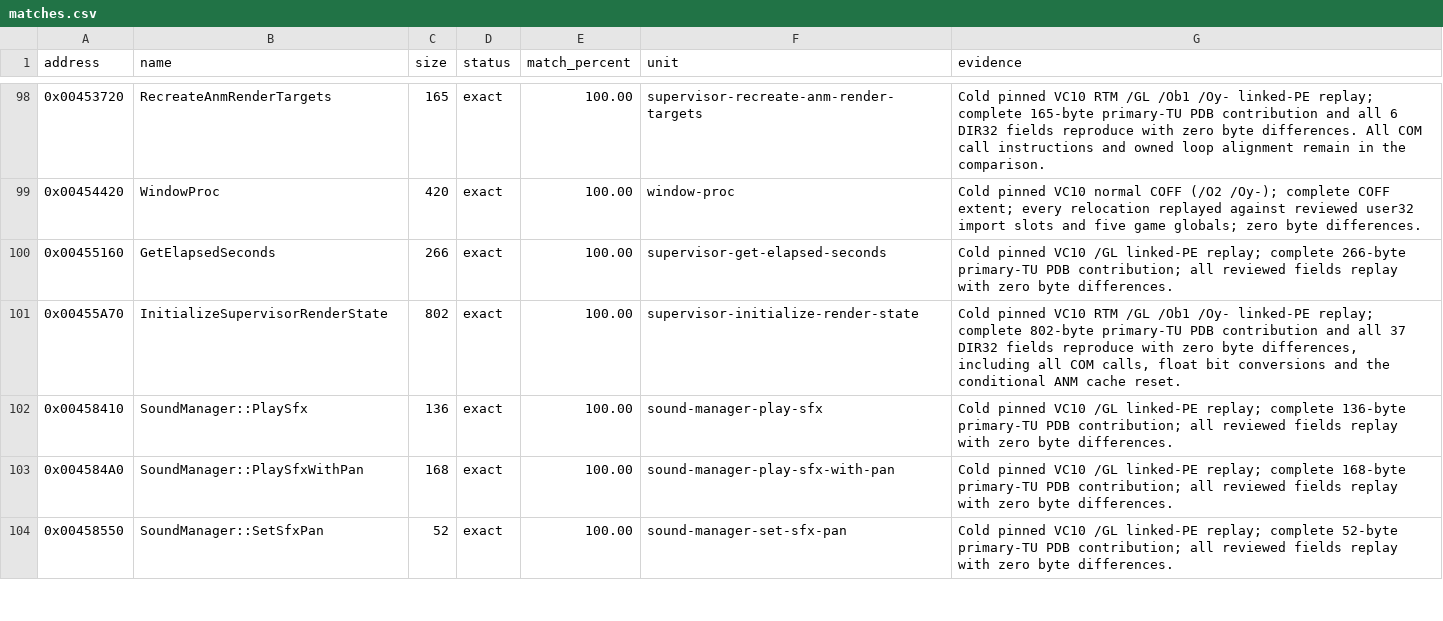
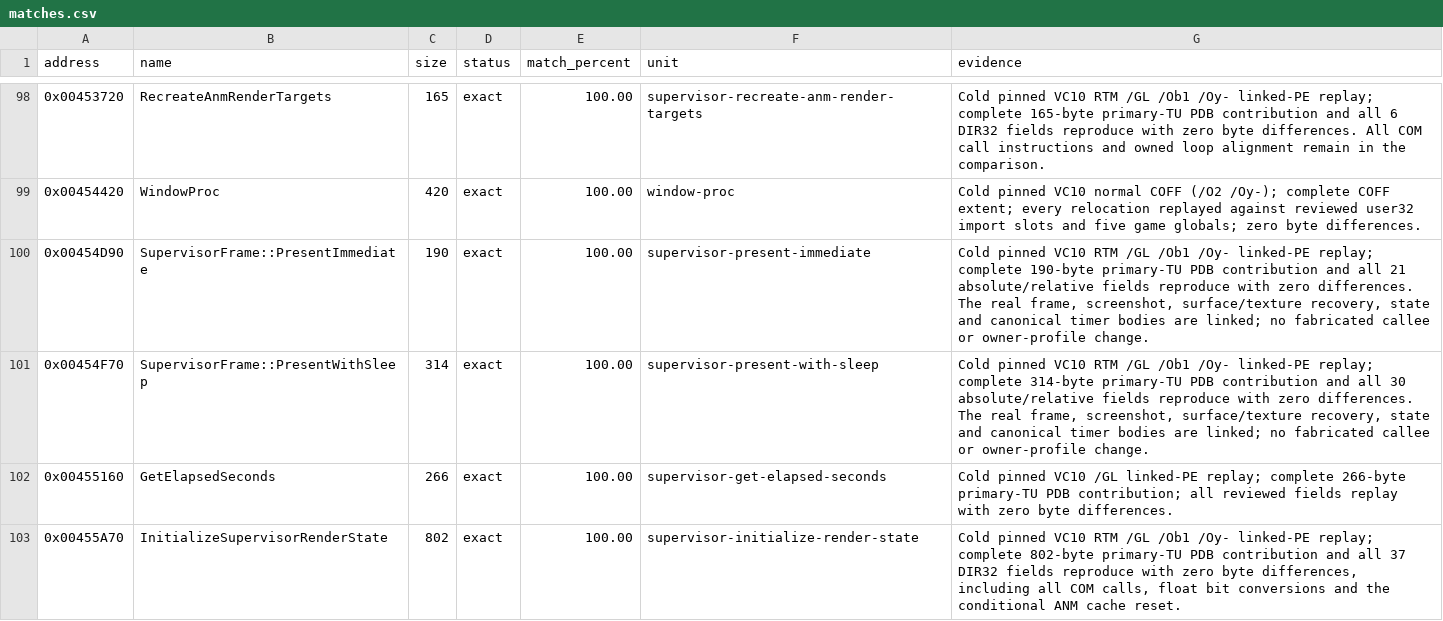
Before and after one commit to N0zoM1z0/th128, a CSV file: config/matches.csv, drawn as a sheet; only a part is shown, gaps mark what is left out; the shorter side is filled out with more unchanged rows.

Commit message:
gpt-6.1-sol: match immediate and sleep Present with real frame closure

```diff
--- a/config/matches.csv
+++ b/config/matches.csv
@@ -99,2 +99,4 @@ address,name,size,status,match_percent,unit,evidence
 0x00454420,WindowProc,420,exact,100.00,window-proc,Cold pinned VC10 normal COFF (/O2 /Oy-); complete COFF extent; every relocation replayed against reviewed user32 import slots and five game globals; zero byte differences.
+0x00454D90,SupervisorFrame::PresentImmediate,190,exact,100.00,supervisor-present-immediate,"Cold pinned VC10 RTM /GL /Ob1 /Oy- linked-PE replay; complete 190-byte primary-TU PDB contribution and all 21 absolute/relative fields reproduce with zero differences. The real frame, screenshot, surface/texture recovery, state and canonical timer bodies are linked; no fabricated callee or owner-profile change."
+0x00454F70,SupervisorFrame::PresentWithSleep,314,exact,100.00,supervisor-present-with-sleep,"Cold pinned VC10 RTM /GL /Ob1 /Oy- linked-PE replay; complete 314-byte primary-TU PDB contribution and all 30 absolute/relative fields reproduce with zero differences. The real frame, screenshot, surface/texture recovery, state and canonical timer bodies are linked; no fabricated callee or owner-profile change."
 0x00455160,GetElapsedSeconds,266,exact,100.00,supervisor-get-elapsed-seconds,Cold pinned VC10 /GL linked-PE replay; complete 266-byte primary-TU PDB contribution; all reviewed fields replay with zero byte differences.
```
Also changed, not shown: config/function-boundaries.csv, config/implemented.csv, 12 other files.
